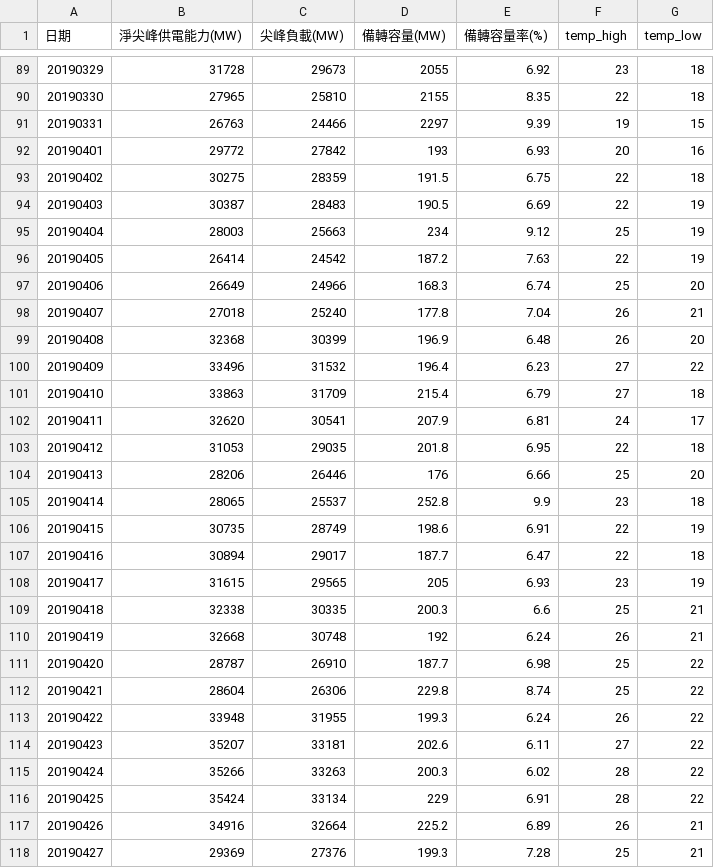
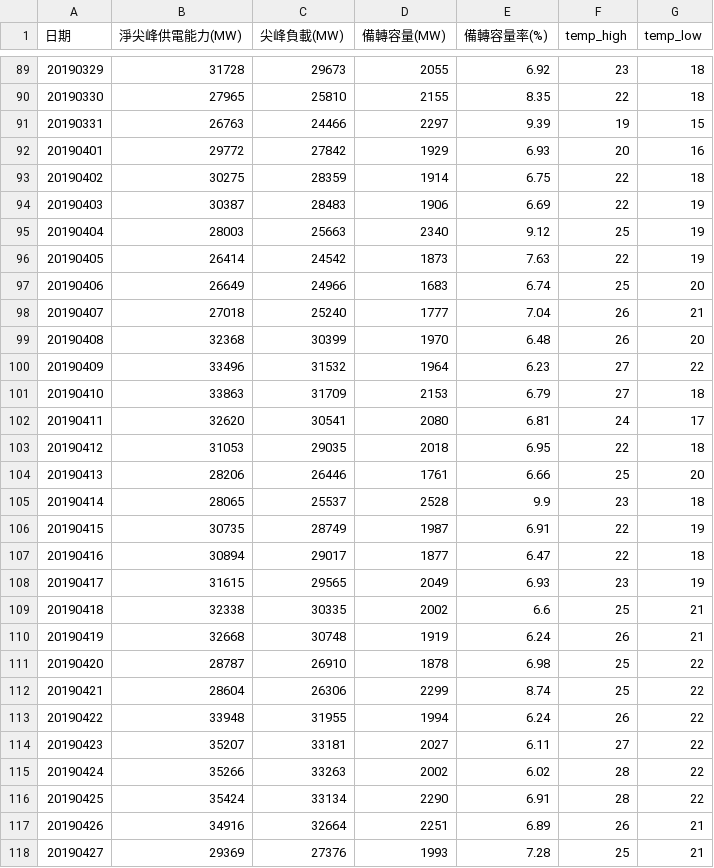
Before and after one commit to Chialiang86/DSAI-Electricity-Forecasting, a CSV file: training_data.csv, drawn as a sheet; only a part is shown, gaps mark what is left out; the diff covers the shown part only.

```diff
--- a/training_data.csv
+++ b/training_data.csv
@@ -91,28 +91,28 @@
 20190331,26763,24466,2297,9.39,19,15
-20190401,29772,27842,193,6.93,20,16
-20190402,30275,28359,191.5,6.75,22,18
-20190403,30387,28483,190.5,6.69,22,19
-20190404,28003,25663,234,9.12,25,19
-20190405,26414,24542,187.2,7.63,22,19
-20190406,26649,24966,168.3,6.74,25,20
-20190407,27018,25240,177.8,7.04,26,21
-20190408,32368,30399,196.9,6.48,26,20
-20190409,33496,31532,196.4,6.23,27,22
-20190410,33863,31709,215.4,6.79,27,18
-20190411,32620,30541,207.9,6.81,24,17
-20190412,31053,29035,201.8,6.95,22,18
-20190413,28206,26446,176,6.66,25,20
-20190414,28065,25537,252.8,9.9,23,18
-20190415,30735,28749,198.6,6.91,22,19
-20190416,30894,29017,187.7,6.47,22,18
-20190417,31615,29565,205,6.93,23,19
-20190418,32338,30335,200.3,6.6,25,21
-20190419,32668,30748,192,6.24,26,21
-20190420,28787,26910,187.7,6.98,25,22
-20190421,28604,26306,229.8,8.74,25,22
-20190422,33948,31955,199.3,6.24,26,22
-20190423,35207,33181,202.6,6.11,27,22
-20190424,35266,33263,200.3,6.02,28,22
-20190425,35424,33134,229,6.91,28,22
-20190426,34916,32664,225.2,6.89,26,21
-20190427,29369,27376,199.3,7.28,25,21
+20190401,29772,27842,1929,6.93,20,16
+20190402,30275,28359,1914,6.75,22,18
+20190403,30387,28483,1906,6.69,22,19
+20190404,28003,25663,2340,9.12,25,19
+20190405,26414,24542,1873,7.63,22,19
+20190406,26649,24966,1683,6.74,25,20
+20190407,27018,25240,1777,7.04,26,21
+20190408,32368,30399,1970,6.48,26,20
+20190409,33496,31532,1964,6.23,27,22
+20190410,33863,31709,2153,6.79,27,18
+20190411,32620,30541,2080,6.81,24,17
+20190412,31053,29035,2018,6.95,22,18
+20190413,28206,26446,1761,6.66,25,20
+20190414,28065,25537,2528,9.9,23,18
+20190415,30735,28749,1987,6.91,22,19
+20190416,30894,29017,1877,6.47,22,18
+20190417,31615,29565,2049,6.93,23,19
+20190418,32338,30335,2002,6.6,25,21
+20190419,32668,30748,1919,6.24,26,21
+20190420,28787,26910,1878,6.98,25,22
+20190421,28604,26306,2299,8.74,25,22
+20190422,33948,31955,1994,6.24,26,22
+20190423,35207,33181,2027,6.11,27,22
+20190424,35266,33263,2002,6.02,28,22
+20190425,35424,33134,2290,6.91,28,22
+20190426,34916,32664,2251,6.89,26,21
+20190427,29369,27376,1993,7.28,25,21
```
Also changed, not shown: 5 added rows and 3 edited cells elsewhere in this file, 8 other files.
